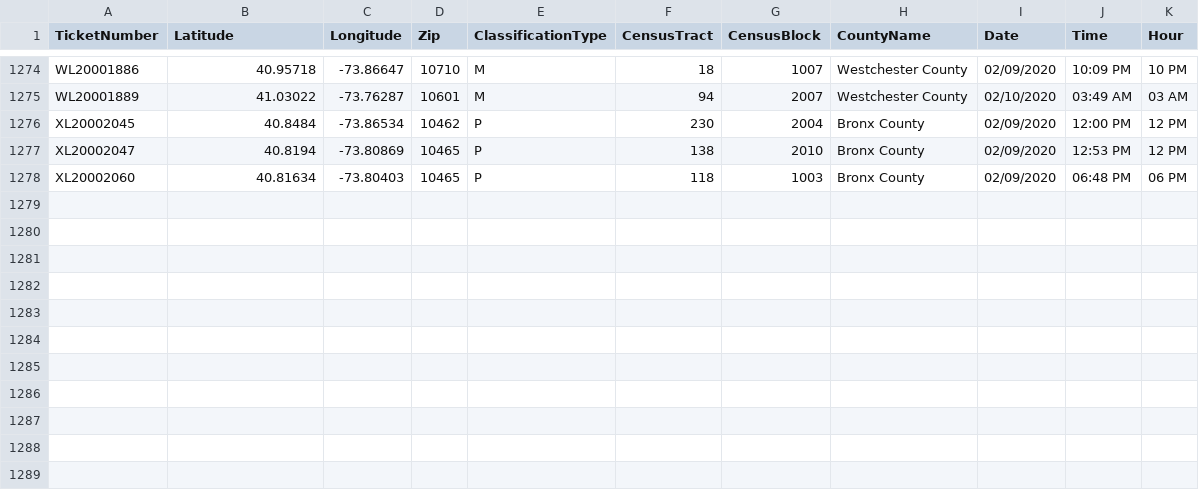
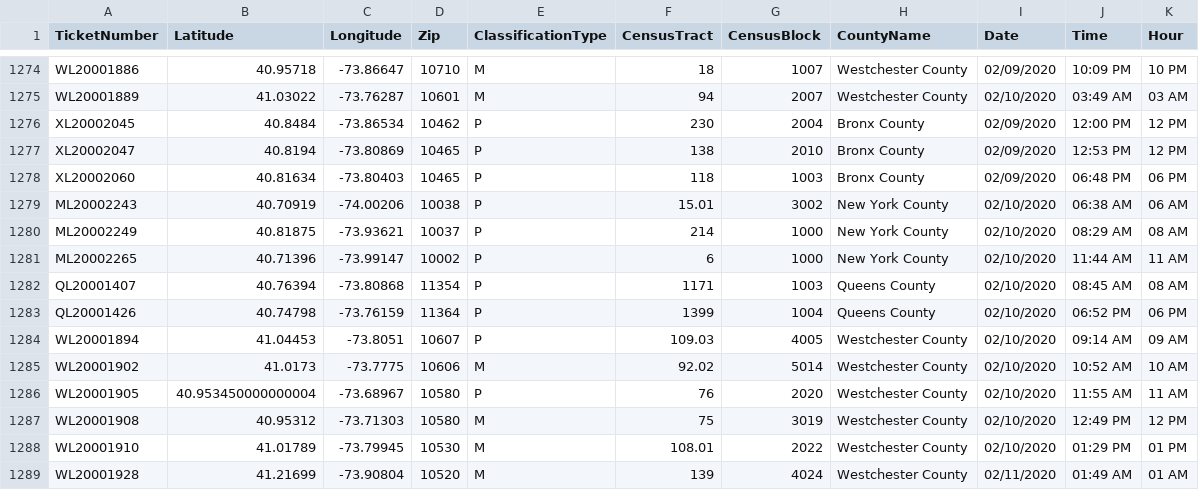
Before and after one commit to mhasan004/GasLeakProject, a CSV file: Getting_GasLeak_Data/GasHistory_ConEdisonTracts.csv, drawn as a sheet; only a part is shown, gaps mark what is left out.

Commit message:
Automated Push - New Ticket Update

```diff
--- a/Getting_GasLeak_Data/GasHistory_ConEdisonTracts.csv
+++ b/Getting_GasLeak_Data/GasHistory_ConEdisonTracts.csv
@@ -1278 +1278,12 @@ XL20002047,40.8194,-73.80869,10465,P,138,2010,Bronx County,02/09/2020,12:53 PM,1
 XL20002060,40.81634,-73.80403,10465,P,118,1003,Bronx County,02/09/2020,06:48 PM,06 PM
+ML20002243,40.70919,-74.00206,10038,P,15.01,3002,New York County,02/10/2020,06:38 AM,06 AM
+ML20002249,40.81875,-73.93621,10037,P,214,1000,New York County,02/10/2020,08:29 AM,08 AM
+ML20002265,40.71396,-73.99147,10002,P,6,1000,New York County,02/10/2020,11:44 AM,11 AM
+QL20001407,40.76394,-73.80868,11354,P,1171,1003,Queens County,02/10/2020,08:45 AM,08 AM
+QL20001426,40.74798,-73.76159,11364,P,1399,1004,Queens County,02/10/2020,06:52 PM,06 PM
+WL20001894,41.04453,-73.8051,10607,P,109.03,4005,Westchester County,02/10/2020,09:14 AM,09 AM
+WL20001902,41.0173,-73.7775,10606,M,92.02,5014,Westchester County,02/10/2020,10:52 AM,10 AM
+WL20001905,40.953450000000004,-73.68967,10580,P,76,2020,Westchester County,02/10/2020,11:55 AM,11 AM
+WL20001908,40.95312,-73.71303,10580,M,75,3019,Westchester County,02/10/2020,12:49 PM,12 PM
+WL20001910,41.01789,-73.79945,10530,M,108.01,2022,Westchester County,02/10/2020,01:29 PM,01 PM
+WL20001928,41.21699,-73.90804,10520,M,139,4024,Westchester County,02/11/2020,01:49 AM,01 AM
```
Also changed, not shown: Getting_GasLeak_Data/GasHistory_ReportFrequency_Hourly.csv, Getting_GasLeak_Data/GasHistory_ReportFrequency_Monthly.csv.
